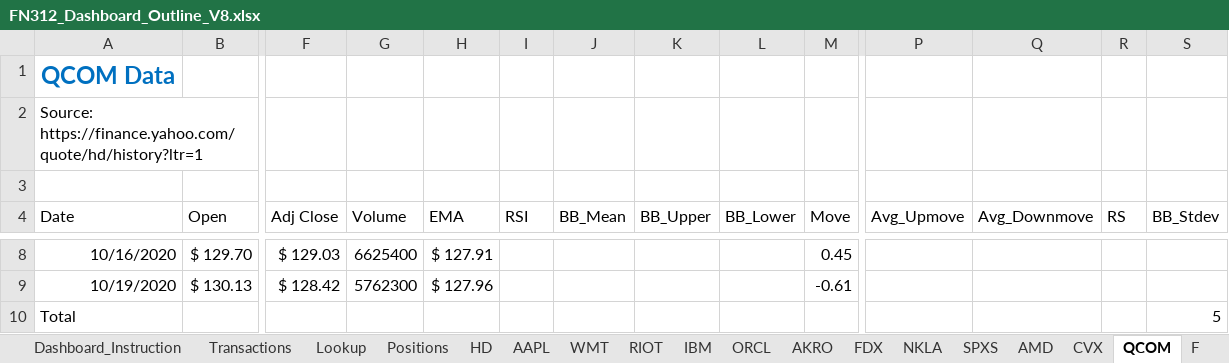
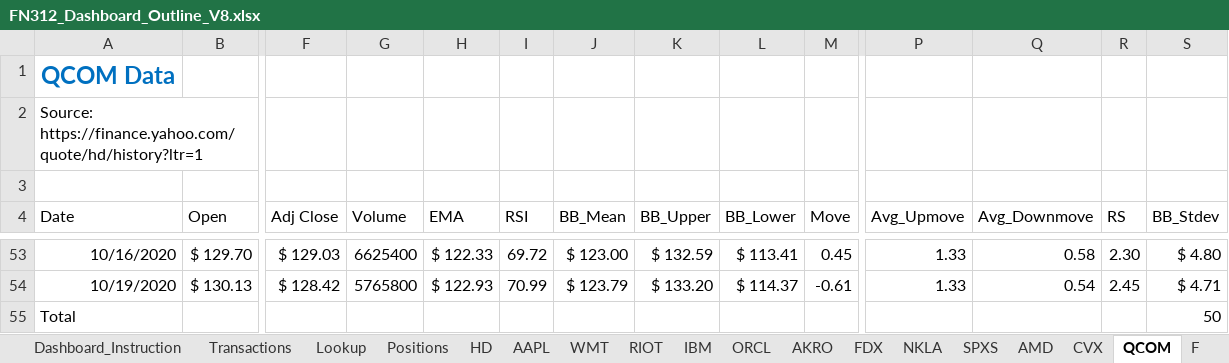
Before and after one commit to GoodDee/FN312-Investment-Challenge-2020, an Excel workbook: FN312_Dashboard_Outline_V8.xlsx, sheet QCOM, drawn as a sheet; only a part is shown, gaps mark what is left out; values as stored, in another font and other column widths than the file's, no borders; table styles not drawn; addresses are those after the commit; the diff covers the shown part only; the diff names each change by its address in the sheet, - before the commit and + after, or states it on an @@ line.

```diff
--- a/FN312_Dashboard_Outline_V8.xlsx (sheet QCOM)
+++ b/FN312_Dashboard_Outline_V8.xlsx (sheet QCOM)
-H53 (EMA): $ 127.91
+H53 (EMA): $ 122.33
-I53 (RSI): (empty)
+I53 (RSI): 69.72
-J53 (BB_Mean): (empty)
+J53 (BB_Mean): $ 123.00
-K53 (BB_Upper): (empty)
+K53 (BB_Upper): $ 132.59
-L53 (BB_Lower): (empty)
+L53 (BB_Lower): $ 113.41
-P53:P54 (Avg_Upmove): (empty)
+P53:P54 (Avg_Upmove): 1.33
-Q53 (Avg_Downmove): (empty)
+Q53 (Avg_Downmove): 0.58
-R53 (RS): (empty)
+R53 (RS): 2.30
-S53 (BB_Stdev): (empty)
+S53 (BB_Stdev): $ 4.80
-G54 (Volume): 5762300
+G54 (Volume): 5765800
-H54 (EMA): $ 127.96
+H54 (EMA): $ 122.93
-I54 (RSI): (empty)
+I54 (RSI): 70.99
-J54 (BB_Mean): (empty)
+J54 (BB_Mean): $ 123.79
-K54 (BB_Upper): (empty)
+K54 (BB_Upper): $ 133.20
-L54 (BB_Lower): (empty)
+L54 (BB_Lower): $ 114.37
-Q54 (Avg_Downmove): (empty)
+Q54 (Avg_Downmove): 0.54
-R54 (RS): (empty)
+R54 (RS): 2.45
-S54 (BB_Stdev): (empty)
+S54 (BB_Stdev): $ 4.71
-S55 (BB_Stdev): 5
+S55 (BB_Stdev): 50
```
Also changed, not shown: 45 added rows and 29 edited cells elsewhere in this sheet, sheet F, sheet CVX, sheet AMD, sheet Dashboard_backend, sheet Dashboard, formulas that keep their value, charts or pictures.
